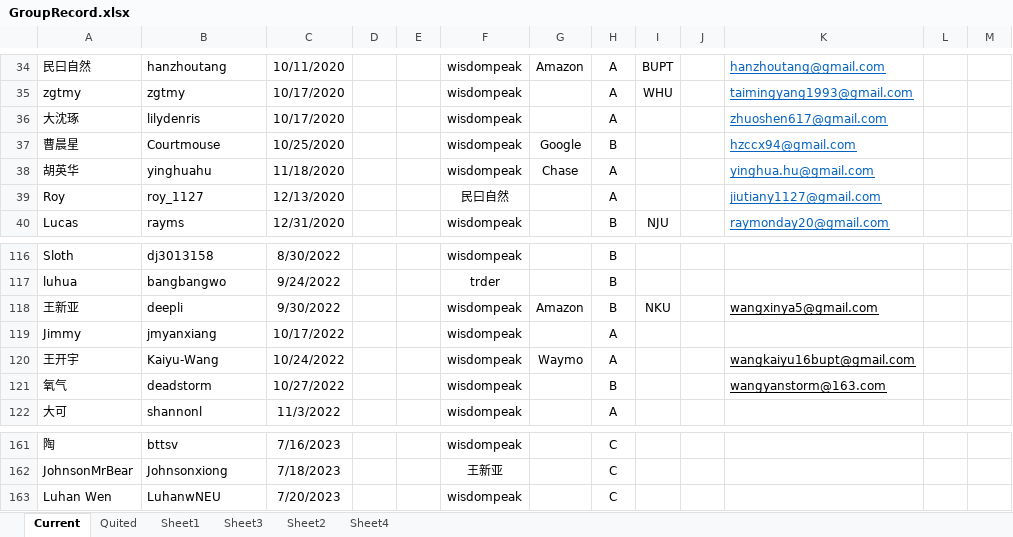
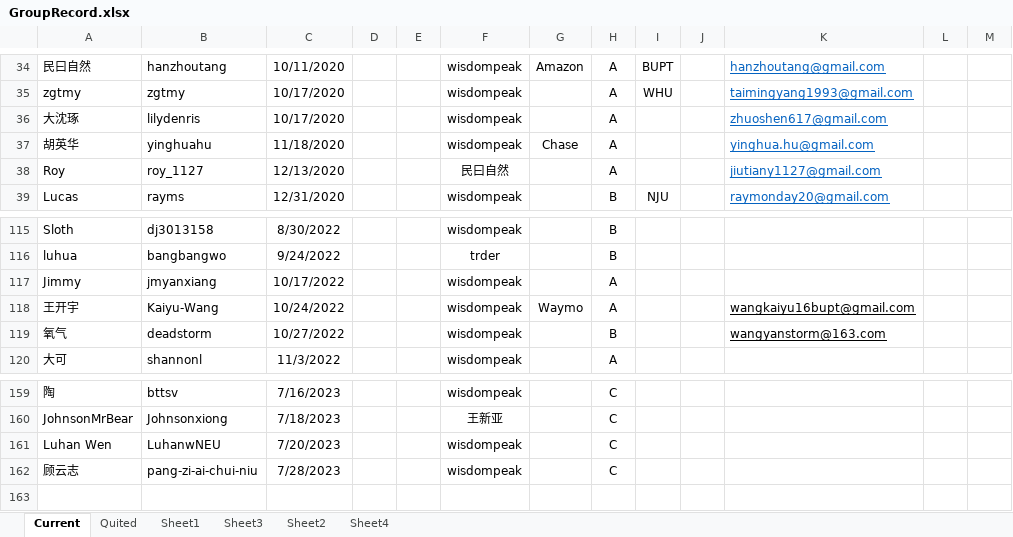
Before and after one commit to wisdompeak/lc-score-board, an Excel workbook: generateEXCEL/Data/Members/GroupRecord.xlsx, sheet Current, drawn as a sheet; only a part is shown, gaps mark what is left out; values as stored, in another font and other column widths than the file's, no borders; removed rows and columns are numbered as before the commit, all else as after; the diff names each change by its address in the sheet, - before the commit and + after, or states it on an @@ line.

```diff
--- a/generateEXCEL/Data/Members/GroupRecord.xlsx (sheet Current)
+++ b/generateEXCEL/Data/Members/GroupRecord.xlsx (sheet Current)
-row 37: 曹晨星 | Courtmouse | 10/25/2020 |  |  | wisdompeak | Google | B |  |  | hzccx94@gmail.com
-row 118: 王新亚 | deepli | 9/30/2022 |  |  | wisdompeak | Amazon | B | NKU |  | wangxinya5@gmail.com
+row 162: 顾云志 | pang-zi-ai-chui-niu | 7/28/2023 |  |  | wisdompeak |  | C
```
Also changed, not shown: sheet Quited, generateEXCEL/index.xlsx, 15 other files.
